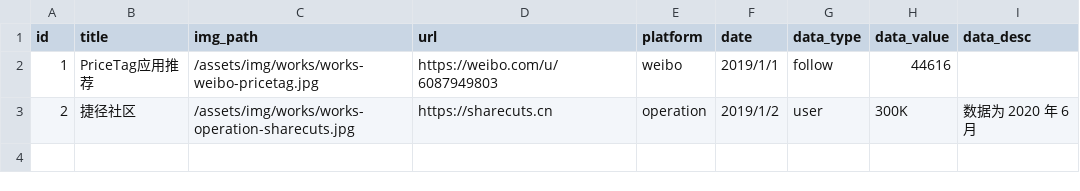
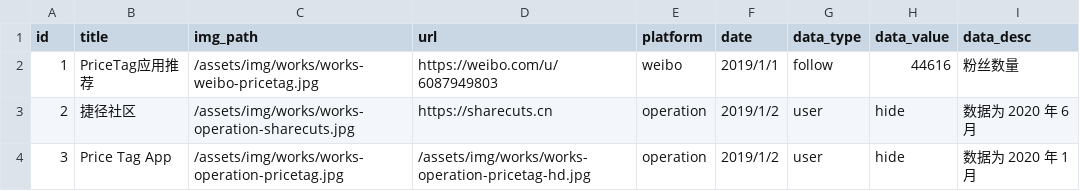
Before and after one commit to rijieli/epozh_dev, a CSV file: _data/works.csv, drawn as a sheet.

```diff
--- a/_data/works.csv
+++ b/_data/works.csv
@@ -1,3 +1,4 @@
 id,title,img_path,url,platform,date,data_type,data_value,data_desc
-1,PriceTag应用推荐,/assets/img/works/works-weibo-pricetag.jpg,https://weibo.com/u/6087949803,weibo,2019/1/1,follow,44616,
-2,捷径社区,/assets/img/works/works-operation-sharecuts.jpg,https://sharecuts.cn,operation,2019/1/2,user,300K,数据为 2020 年 6 月
+1,PriceTag应用推荐,/assets/img/works/works-weibo-pricetag.jpg,https://weibo.com/u/6087949803,weibo,2019/1/1,follow,44616,粉丝数量
+2,捷径社区,/assets/img/works/works-operation-sharecuts.jpg,https://sharecuts.cn,operation,2019/1/2,user,hide,数据为 2020 年 6 月
+3,Price Tag App,/assets/img/works/works-operation-pricetag.jpg,/assets/img/works/works-operation-pricetag-hd.jpg,operation,2019/1/2,user,hide,数据为 2020 年 1 月
```
Also changed, not shown: 11 other files.
